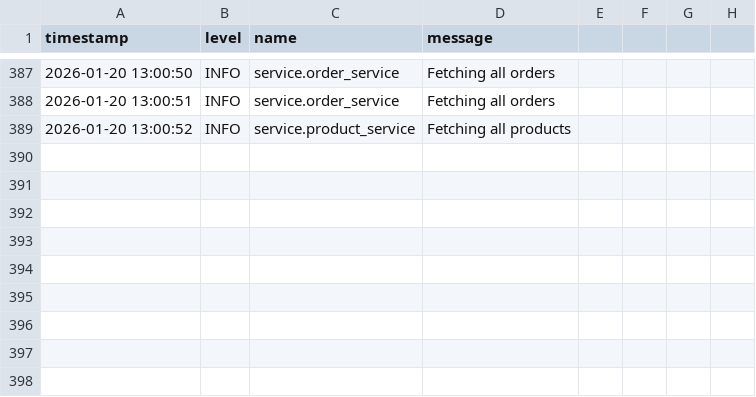
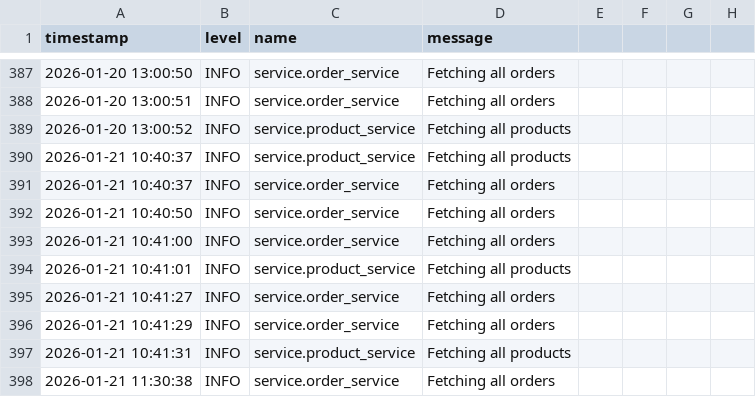
Before and after one commit to acapodanno/inventory_management, a CSV file: dummy_data/logs.csv, drawn as a sheet; only a part is shown, gaps mark what is left out.

```diff
--- a/dummy_data/logs.csv
+++ b/dummy_data/logs.csv
@@ -389 +389,10 @@ timestamp,level,name,message
 2026-01-20 13:00:52,INFO,service.product_service,Fetching all products
+2026-01-21 10:40:37,INFO,service.product_service,Fetching all products
+2026-01-21 10:40:37,INFO,service.order_service,Fetching all orders
+2026-01-21 10:40:50,INFO,service.order_service,Fetching all orders
+2026-01-21 10:41:00,INFO,service.order_service,Fetching all orders
+2026-01-21 10:41:01,INFO,service.product_service,Fetching all products
+2026-01-21 10:41:27,INFO,service.order_service,Fetching all orders
+2026-01-21 10:41:29,INFO,service.order_service,Fetching all orders
+2026-01-21 10:41:31,INFO,service.product_service,Fetching all products
+2026-01-21 11:30:38,INFO,service.order_service,Fetching all orders
```
Also changed, not shown: 6 other files.
